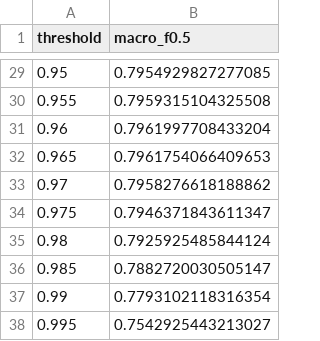
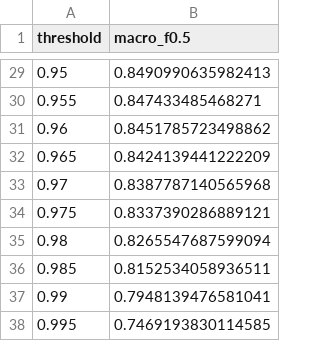
Before and after one commit to Achuu-codes/amazon-ml-challenge-2026, a CSV file: experiments/threshold_sweep.csv, drawn as a sheet; only a part is shown, gaps mark what is left out; the diff covers the shown part only.

```diff
--- a/experiments/threshold_sweep.csv
+++ b/experiments/threshold_sweep.csv
@@ -29,10 +29,10 @@ threshold,macro_f0.5
-0.95,0.7954929827277085
-0.955,0.7959315104325508
-0.96,0.7961997708433204
-0.965,0.7961754066409653
-0.97,0.7958276618188862
-0.975,0.7946371843611347
-0.98,0.7925925485844124
-0.985,0.7882720030505147
-0.99,0.7793102118316354
-0.995,0.7542925443213027
+0.95,0.8490990635982413
+0.955,0.847433485468271
+0.96,0.8451785723498862
+0.965,0.8424139441222209
+0.97,0.8387787140565968
+0.975,0.8337390286889121
+0.98,0.8265547687599094
+0.985,0.8152534058936511
+0.99,0.7948139476581041
+0.995,0.7469193830114585
```
Also changed, not shown: 27 edited cells elsewhere in this file, experiments/error_false_negatives_scored.csv, experiments/error_low_confidence_true_positives.csv, 18 other files.
